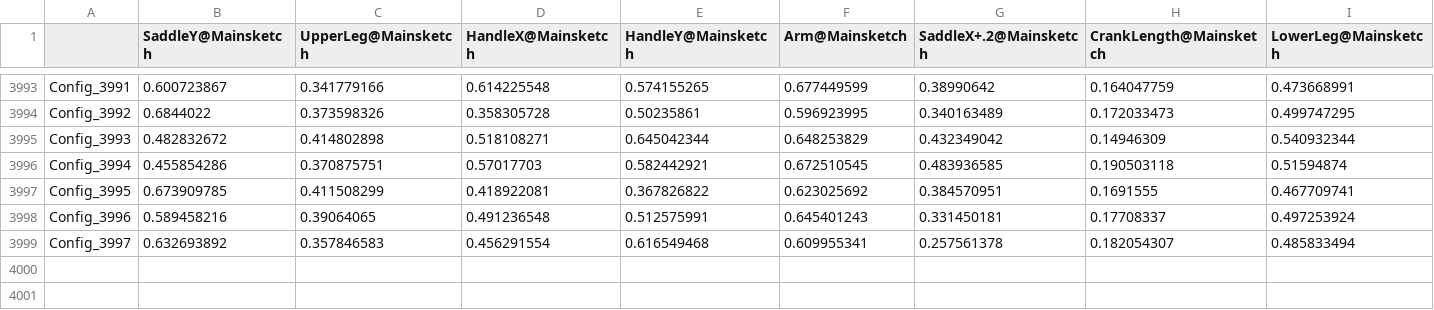
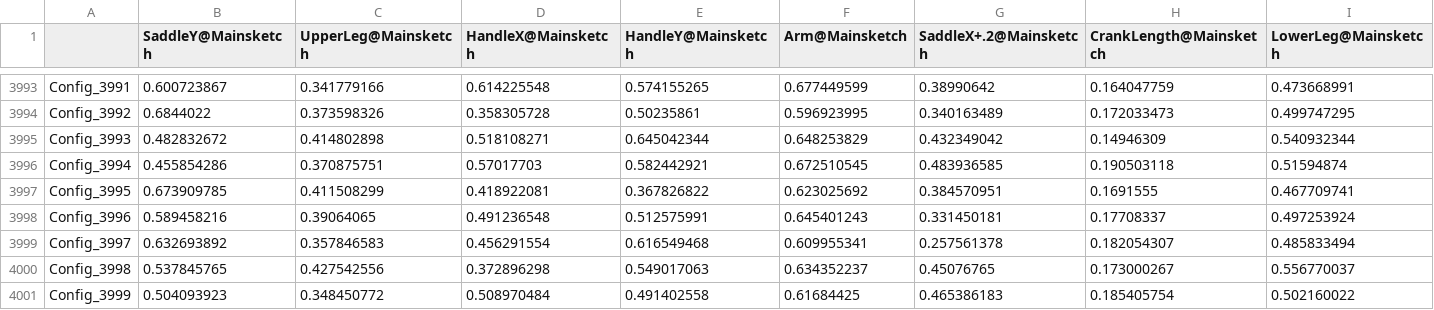
Before and after one commit to Lyleregenwetter/2.s997-Demo-Materials, a CSV file: Regression/4kconfigs.csv (was Regression/Allconfigsfinal.csv), drawn as a sheet; only a part is shown, gaps mark what is left out; rows hold the shown columns only; the diff names each change by its address in the sheet, - before the commit and + after, or states it on an @@ line.

Commit message:
rename, add new

```diff
--- a/Regression/Allconfigsfinal.csv
+++ b/Regression/4kconfigs.csv
+row 4000: Config_3998 | 0.537845765 | 0.427542556 | 0.372896298 | 0.549017063 | 0.634352237 | 0.45076765 | 0.173000267 | 0.556770037
+row 4001: Config_3999 | 0.504093923 | 0.348450772 | 0.508970484 | 0.491402558 | 0.61684425 | 0.465386183 | 0.185405754 | 0.502160022
```
